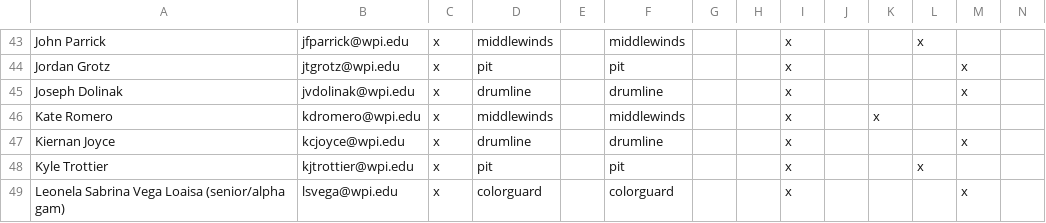
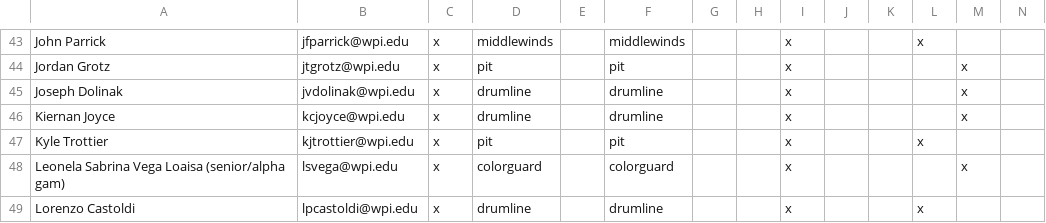
Before and after one commit to WPIPepBand/updateMailingLists, a CSV file: Email aliases (For script) - Sheet1.csv, drawn as a sheet; only a part is shown, gaps mark what is left out; the shorter side is filled out with more unchanged rows.

Commit message:
Removed Kate

```diff
--- a/Email aliases (For script) - Sheet1.csv
+++ b/Email aliases (For script) - Sheet1.csv
@@ -45,3 +45,2 @@ Jordan Grotz,jtgrotz@wpi.edu,x,pit,,pit,,,x,,,,x,
 Joseph Dolinak,jvdolinak@wpi.edu,x,drumline,,drumline,,,x,,,,x,
-Kate Romero,kdromero@wpi.edu,x,middlewinds,,middlewinds,,,x,,x,,,
 Kiernan Joyce,kcjoyce@wpi.edu,x,drumline,,drumline,,,x,,,,x,
```
